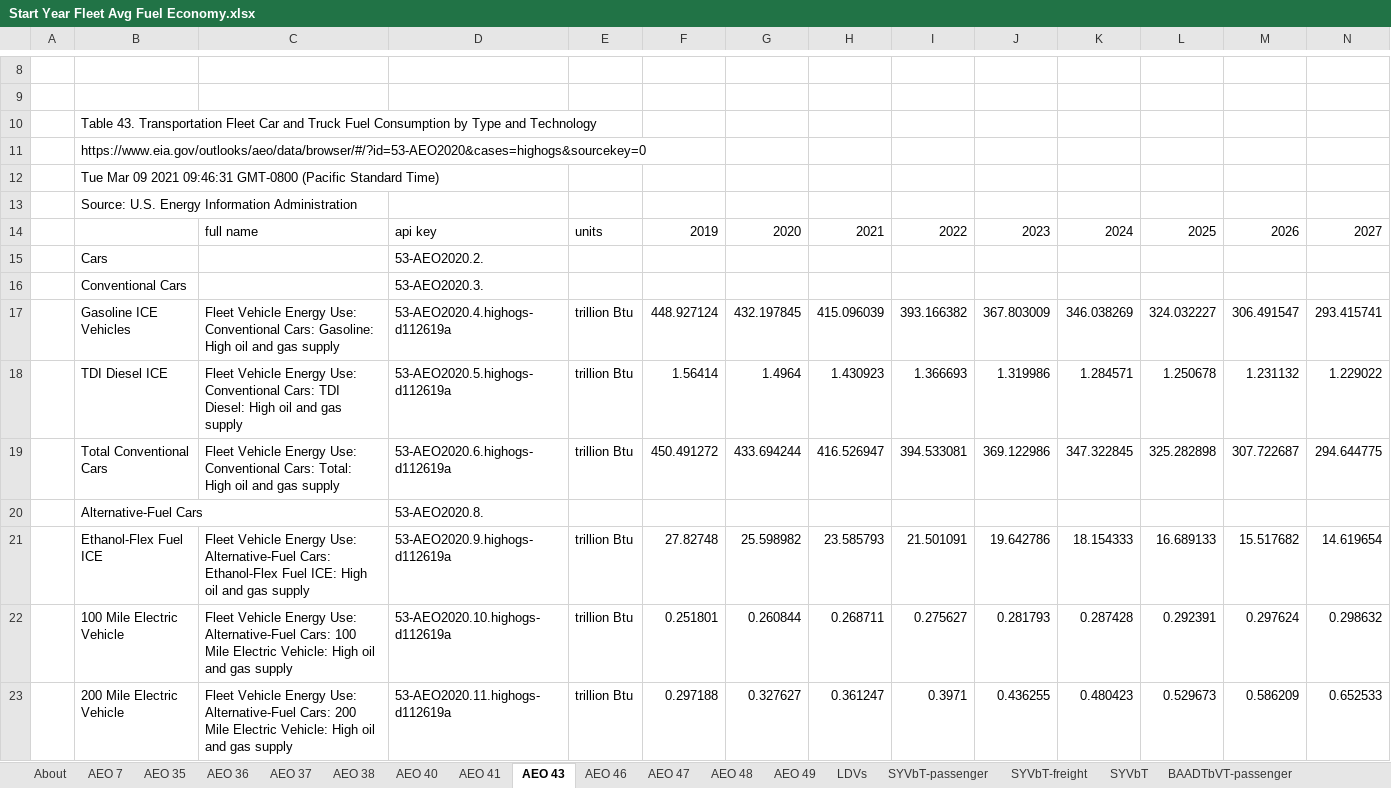
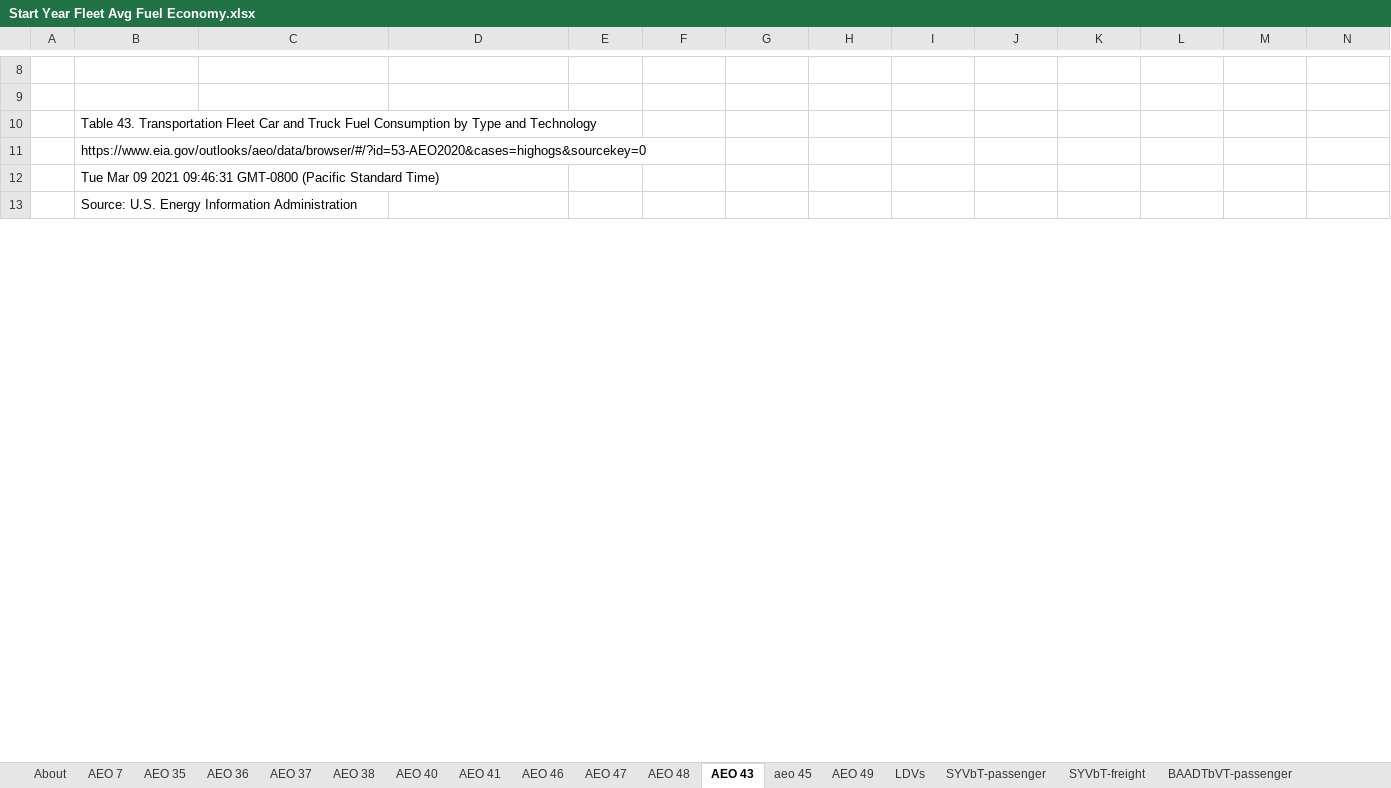
Before and after one commit to EnergyInnovation/eps-iowa, an Excel workbook: InputData/trans/SYFAFE/Start Year Fleet Avg Fuel Economy.xlsx, sheet AEO 43, drawn as a sheet; only a part is shown, gaps mark what is left out; values as stored, in another font and other column widths than the file's, no borders; rows hold the shown columns only; the diff covers the shown part only; the diff names each change by its address in the sheet, - before the commit and + after, or states it on an @@ line.

```diff
--- a/InputData/trans/SYFAFE/Start Year Fleet Avg Fuel Economy.xlsx (sheet AEO 43)
+++ b/InputData/trans/SYFAFE/Start Year Fleet Avg Fuel Economy.xlsx (sheet AEO 43)
-sheet tab: SYVbT
+sheet tab: aeo 45
@@ sheet tab order changed: About | AEO 7 | AEO 35 | AEO 36 | AEO 37 | AEO 38 | AEO 40 | AEO 41 | AEO 46 | AEO 47 | AEO 48 | AEO 43 | aeo 45 | AEO 49 | LDVs | SYVbT-passenger | SYVbT-freight | BAADTbVT-passenger @@
@@ row 14 hidden:  |  | full name | api key | units | 2019 | 2020 | 2021 | 2022 | 2023 | 2024 | 2025 | 2026 | 2027 @@
@@ row 15 hidden:  | Cars |  | 53-AEO2020.2. @@
@@ row 16 hidden:  | Conventional Cars |  | 53-AEO2020.3. @@
@@ row 17 hidden:  | Gasoline ICE Vehicles | Fleet Vehicle Energy Use: Conventional Cars: Gasoline: High oil and gas supply | 53-AEO2020.4.highogs-d112619a | trillion Btu | 448.927124 | 432.197845 | 415.096039 | 393.166382 | 367.803009 | 346.038269 | 324.032227 | 306.491547 | 293.415741 @@
@@ row 18 hidden:  | TDI Diesel ICE | Fleet Vehicle Energy Use: Conventional Cars: TDI Diesel: High oil and gas supply | 53-AEO2020.5.highogs-d112619a | trillion Btu | 1.56414 | 1.4964 | 1.430923 | 1.366693 | 1.319986 | 1.284571 | 1.250678 | 1.231132 | 1.229022 @@
@@ row 19 hidden:  | Total Conventional Cars | Fleet Vehicle Energy Use: Conventional Cars: Total: High oil and gas supply | 53-AEO2020.6.highogs-d112619a | trillion Btu | 450.491272 | 433.694244 | 416.526947 | 394.533081 | 369.122986 | 347.322845 | 325.282898 | 307.722687 | 294.644775 @@
@@ row 20 hidden:  | Alternative-Fuel Cars |  | 53-AEO2020.8. @@
@@ row 21 hidden:  | Ethanol-Flex Fuel ICE | Fleet Vehicle Energy Use: Alternative-Fuel Cars: Ethanol-Flex Fuel ICE: High oil and gas supply | 53-AEO2020.9.highogs-d112619a | trillion Btu | 27.82748 | 25.598982 | 23.585793 | 21.501091 | 19.642786 | 18.154333 | 16.689133 | 15.517682 | 14.619654 @@
@@ row 22 hidden:  | 100 Mile Electric Vehicle | Fleet Vehicle Energy Use: Alternative-Fuel Cars: 100 Mile Electric Vehicle: High oil and gas supply | 53-AEO2020.10.highogs-d112619a | trillion Btu | 0.251801 | 0.260844 | 0.268711 | 0.275627 | 0.281793 | 0.287428 | 0.292391 | 0.297624 | 0.298632 @@
@@ row 23 hidden:  | 200 Mile Electric Vehicle | Fleet Vehicle Energy Use: Alternative-Fuel Cars: 200 Mile Electric Vehicle: High oil and gas supply | 53-AEO2020.11.highogs-d112619a | trillion Btu | 0.297188 | 0.327627 | 0.361247 | 0.3971 | 0.436255 | 0.480423 | 0.529673 | 0.586209 | 0.652533 @@
```
Also changed, not shown: 37 hidden or unhidden rows and cell formats elsewhere in this sheet, sheet AEO 49, sheet AEO 7, sheet SYFAFE-frgt, sheet LDVs, sheet About, other sheet tabs, formulas that keep their value, InputData/trans/BHNVFEAL/BAU Historical New Veh Fuel Economy After Lifetime.xlsx, InputData/trans/BNVFE/BAU New Veh Fuel Economy.xlsx, 55 other files.
